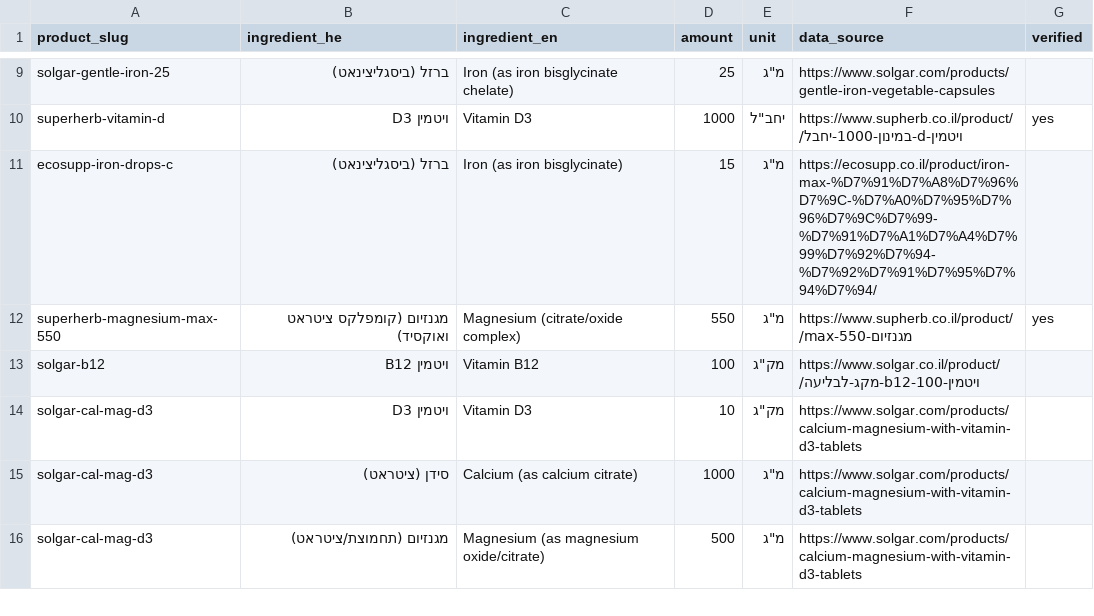
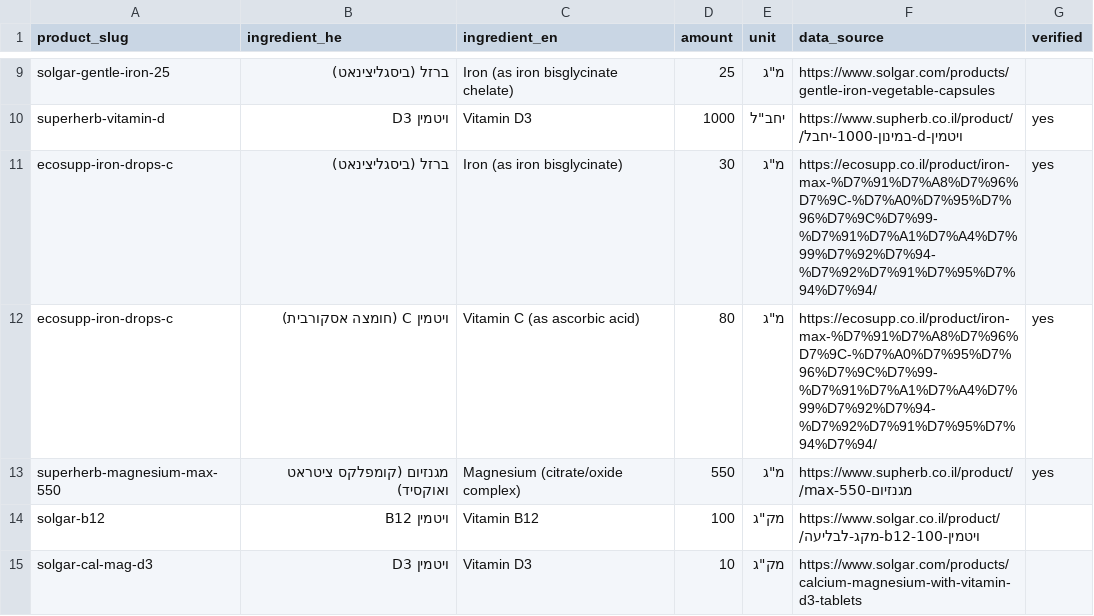
Before and after one commit to avihaylevy/VitaShop, a CSV file: assets/products/ingredients.csv, drawn as a sheet; only a part is shown, gaps mark what is left out; the shorter side is filled out with more unchanged rows.

```diff
--- a/assets/products/ingredients.csv
+++ b/assets/products/ingredients.csv
@@ -10,3 +10,4 @@ solgar-gentle-iron-25,ברזל (ביסגליצינאט),Iron (as iron bisglycina
 superherb-vitamin-d,ויטמין D3,Vitamin D3,1000,"יחב""ל",https://www.supherb.co.il/product/ויטמין-d-במינון-1000-יחבל/,yes
-ecosupp-iron-drops-c,ברזל (ביסגליצינאט),Iron (as iron bisglycinate),15,"מ""ג",https://ecosupp.co.il/product/iron-max-%D7%91%D7%A8%D7%96%D7%9C-%D7%A0%D7%95%D7%96%D7%9C%D7%99-%D7%91%D7%A1%D7%A4%D7%99%D7%92%D7%94-%D7%92%D7%91%D7%95%D7%94%D7%94/,
+ecosupp-iron-drops-c,ברזל (ביסגליצינאט),Iron (as iron bisglycinate),30,"מ""ג",https://ecosupp.co.il/product/iron-max-%D7%91%D7%A8%D7%96%D7%9C-%D7%A0%D7%95%D7%96%D7%9C%D7%99-%D7%91%D7%A1%D7%A4%D7%99%D7%92%D7%94-%D7%92%D7%91%D7%95%D7%94%D7%94/,yes
+ecosupp-iron-drops-c,ויטמין C (חומצה אסקורבית),Vitamin C (as ascorbic acid),80,"מ""ג",https://ecosupp.co.il/product/iron-max-%D7%91%D7%A8%D7%96%D7%9C-%D7%A0%D7%95%D7%96%D7%9C%D7%99-%D7%91%D7%A1%D7%A4%D7%99%D7%92%D7%94-%D7%92%D7%91%D7%95%D7%94%D7%94/,yes
 superherb-magnesium-max-550,מגנזיום (קומפלקס ציטראט ואוקסיד),Magnesium (citrate/oxide complex),550,"מ""ג",https://www.supherb.co.il/product/מגנזיום-max-550/,yes
```
Also changed, not shown: assets/products/products.csv, 2 other files.
